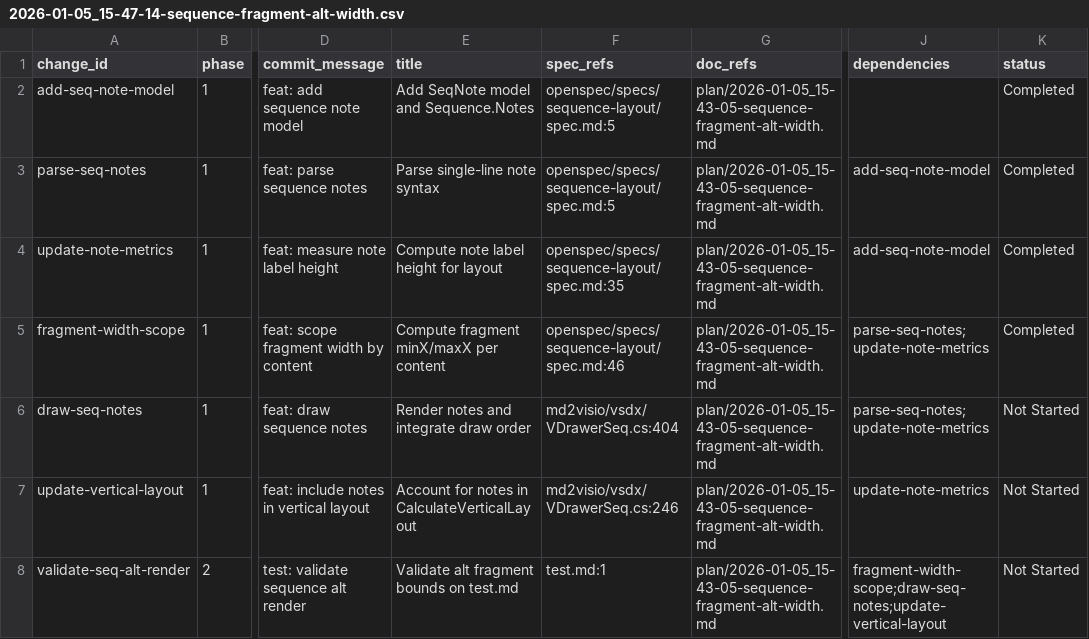
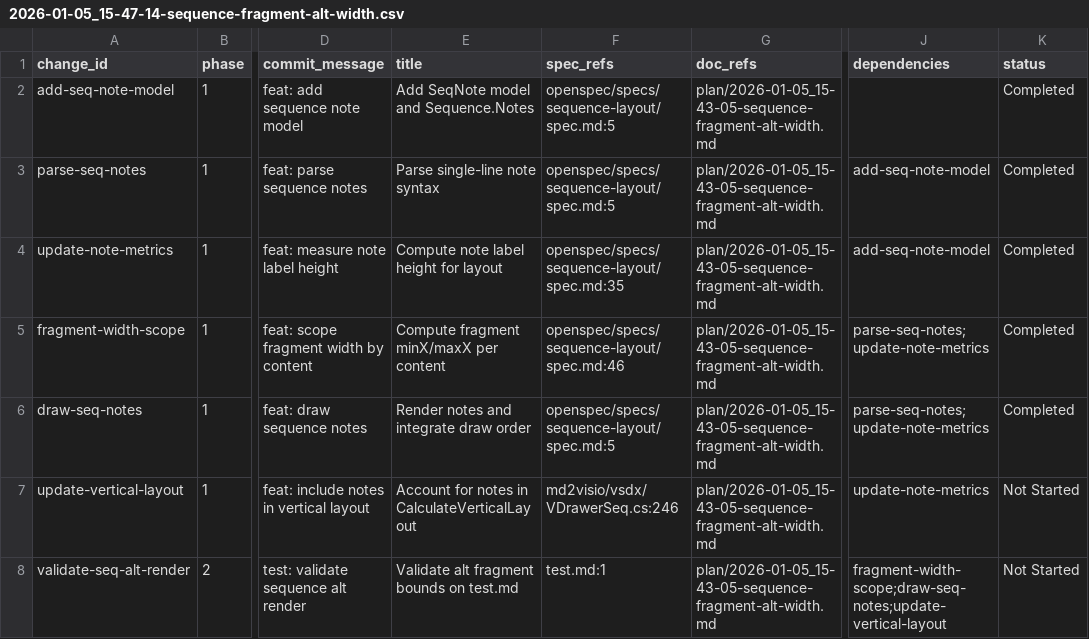
Before and after one commit to sleetish/md2visio-gui, a CSV file: issues/2026-01-05_15-47-14-sequence-fragment-alt-width.csv, drawn as a sheet; only a part is shown, gaps mark what is left out; the diff names each change by its address in the sheet, - before the commit and + after, or states it on an @@ line.

Commit message:
[draw-seq-notes] feat: draw sequence notes

```diff
--- a/issues/2026-01-05_15-47-14-sequence-fragment-alt-width.csv
+++ b/issues/2026-01-05_15-47-14-sequence-fragment-alt-width.csv
-F6 (spec_refs): md2visio/vsdx/VDrawerSeq.cs:404
+F6 (spec_refs): openspec/specs/sequence-layout/spec.md:5
-K6 (status): Not Started
+K6 (status): Completed
```
Also changed, not shown: 5 other files.
